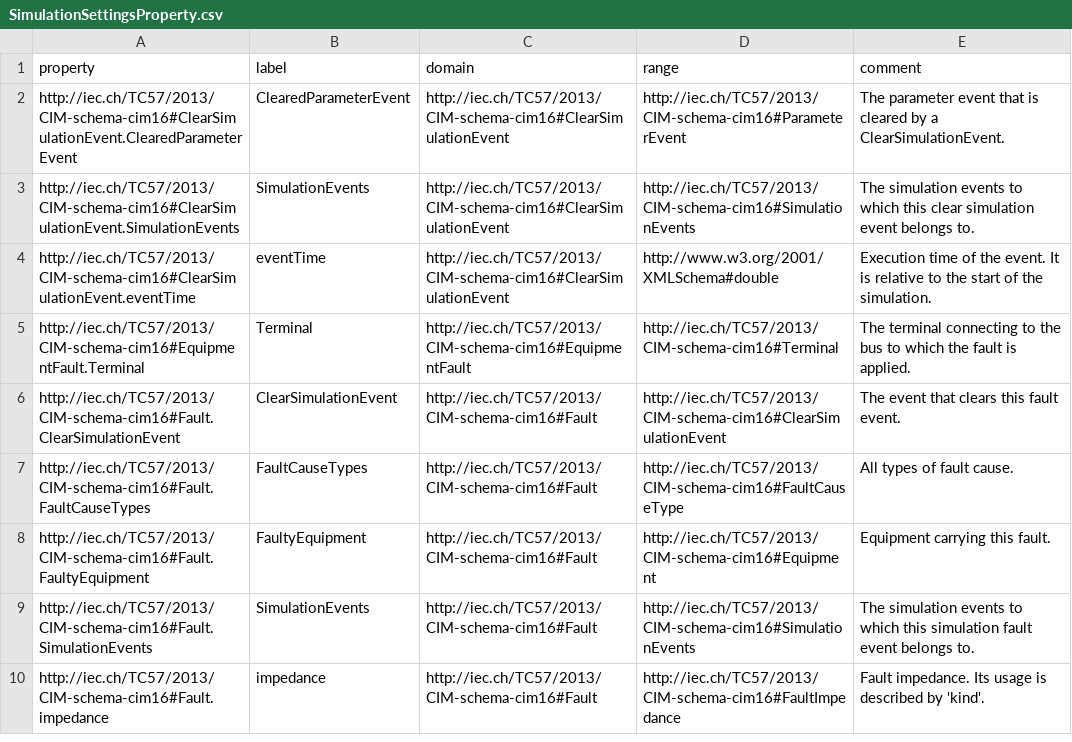
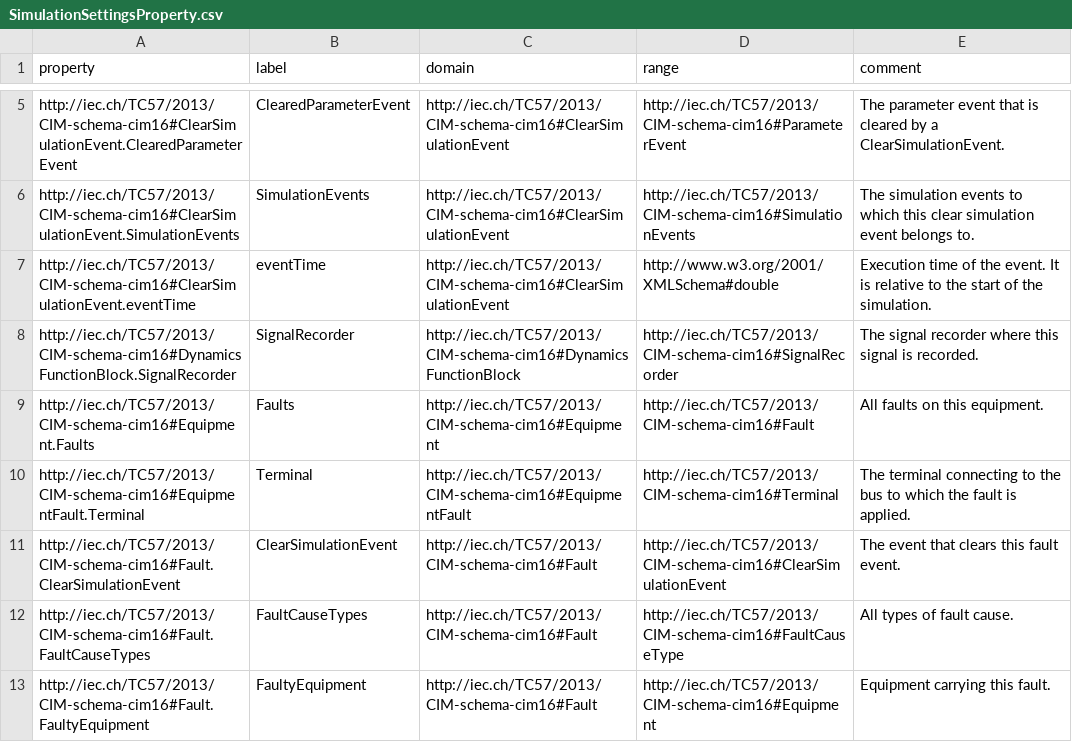
Before and after one commit to cgmes/schema, a CSV file: SimulationSettings/SimulationSettingsProperty.csv, drawn as a sheet; only a part is shown, gaps mark what is left out; the shorter side is filled out with more unchanged rows; the diff covers the shown part only.

```diff
--- a/SimulationSettings/SimulationSettingsProperty.csv
+++ b/SimulationSettings/SimulationSettingsProperty.csv
@@ -4,2 +7,4 @@ http://iec.ch/TC57/2013/CIM-schema-cim16#ClearSimulationEvent.SimulationEvents,S
 http://iec.ch/TC57/2013/CIM-schema-cim16#ClearSimulationEvent.eventTime,eventTime,http://iec.ch/TC57/2013/CIM-schema-cim16#ClearSimulationEvent,http://www.w3.org/2001/XMLSchema#double,Execution time of the event. It is relative to the start of the simulation.
+http://iec.ch/TC57/2013/CIM-schema-cim16#DynamicsFunctionBlock.SignalRecorder,SignalRecorder,http://iec.ch/TC57/2013/CIM-schema-cim16#DynamicsFunctionBlock,http://iec.ch/TC57/2013/CIM-schema-cim16#SignalRecorder,The signal recorder where this signal is recorded.
+http://iec.ch/TC57/2013/CIM-schema-cim16#Equipment.Faults,Faults,http://iec.ch/TC57/2013/CIM-schema-cim16#Equipment,http://iec.ch/TC57/2013/CIM-schema-cim16#Fault,All faults on this equipment.
 http://iec.ch/TC57/2013/CIM-schema-cim16#EquipmentFault.Terminal,Terminal,http://iec.ch/TC57/2013/CIM-schema-cim16#EquipmentFault,http://iec.ch/TC57/2013/CIM-schema-cim16#Terminal,The terminal connecting to the bus to which the fault is applied.
```
Also changed, not shown: 13 added rows elsewhere in this file, DetailedModelConfiguration/DetailedModelConfigurationProperty.csv, EquipmentBoundary/EquipmentBoundaryProperty.csv, 53 other files.
